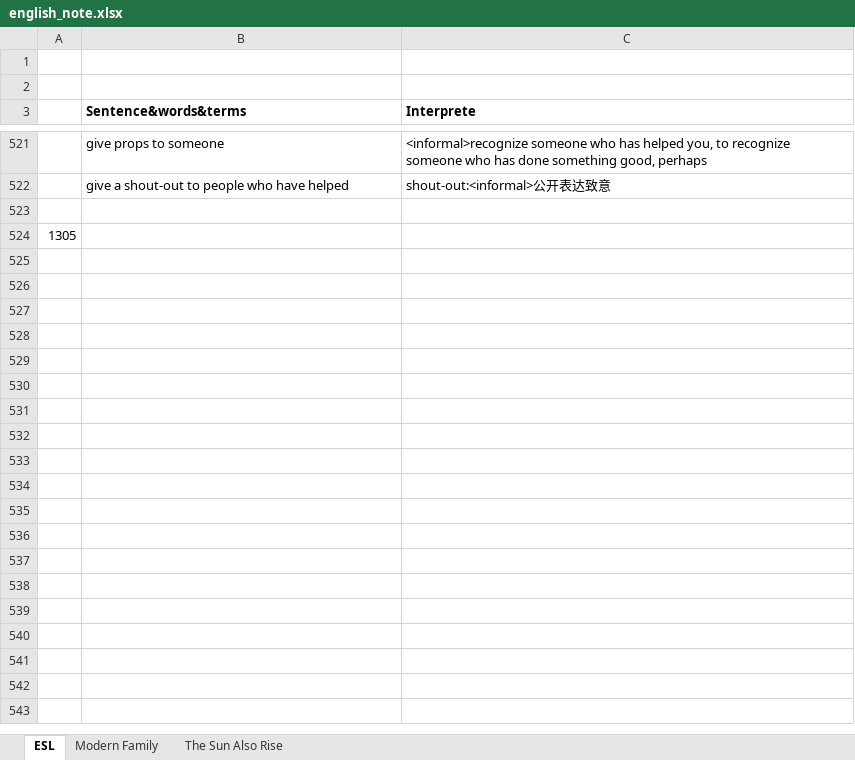
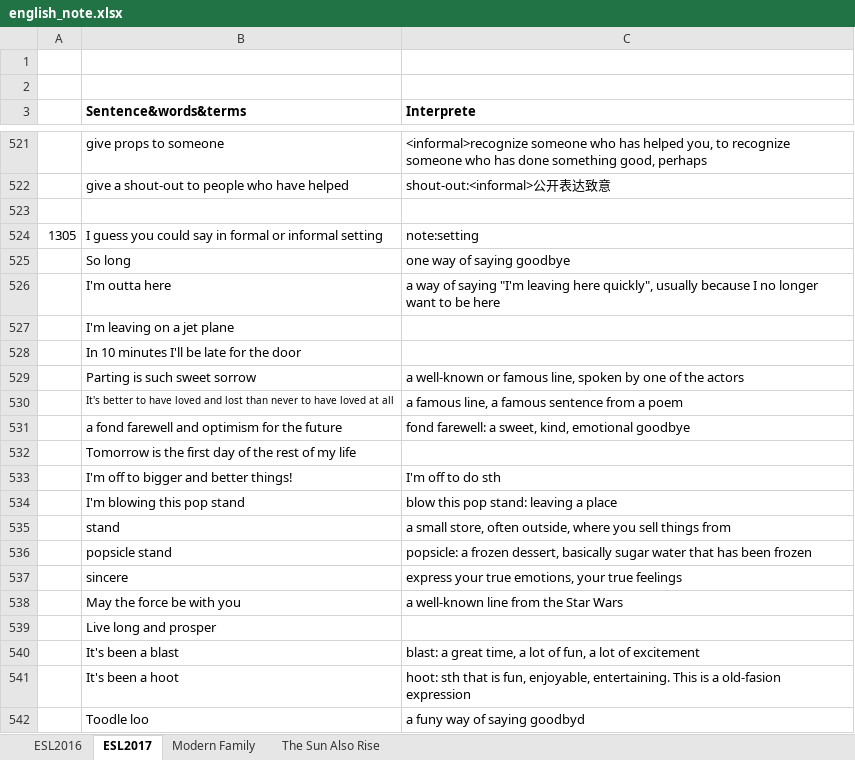
Before and after one commit to tsinghong/learning_note, an Excel workbook: english_note.xlsx, sheet ESL2017, drawn as a sheet; only a part is shown, gaps mark what is left out; values as stored, in another font and other column widths than the file's, no borders; the diff names each change by its address in the sheet, - before the commit and + after, or states it on an @@ line.

```diff
--- a/english_note.xlsx (sheet ESL2017)
+++ b/english_note.xlsx (sheet ESL2017)
-sheet tab: ESL
+sheet tab: ESL2017
+sheet tab: ESL2016
-B524 (Sentence&words&terms): (empty)
+B524 (Sentence&words&terms): I guess you could say in formal or informal setting
-C524 (Interprete): (empty)
+C524 (Interprete): note:setting
+row 525:  | So long | one way of saying goodbye
+row 526:  | I'm outta here | a way of saying "I'm leaving here quickly", usually because I no longer want to be here
+row 527:  | I'm leaving on a jet plane
+row 528:  | In 10 minutes I'll be late for the door
+row 529:  | Parting is such sweet sorrow | a well-known or famous line, spoken by one of the actors
+row 530:  | It's better to have loved and lost than never to have loved at all | a famous line, a famous sentence from a poem
+row 531:  | a fond farewell and optimism for the future | fond farewell: a sweet, kind, emotional goodbye
+row 532:  | Tomorrow is the first day of the rest of my life
+row 533:  | I'm off to bigger and better things! | I'm off to do sth
+row 534:  | I'm blowing this pop stand | blow this pop stand: leaving a place
+row 535:  | stand | a small store, often outside, where you sell things from
+row 536:  | popsicle stand | popsicle: a frozen dessert, basically sugar water that has been frozen
+row 537:  | sincere | express your true emotions, your true feelings
+row 538:  | May the force be with you | a well-known line from the Star Wars
+row 539:  | Live long and prosper
+row 540:  | It's been a blast | blast: a great time, a lot of fun, a lot of excitement
+row 541:  | It's been a hoot | hoot: sth that is fun, enjoyable, entertaining. This is a old-fasion expression
+row 542:  | Toodle loo | a funy way of saying goodbyd
```
Also changed, not shown: 3 other files.
